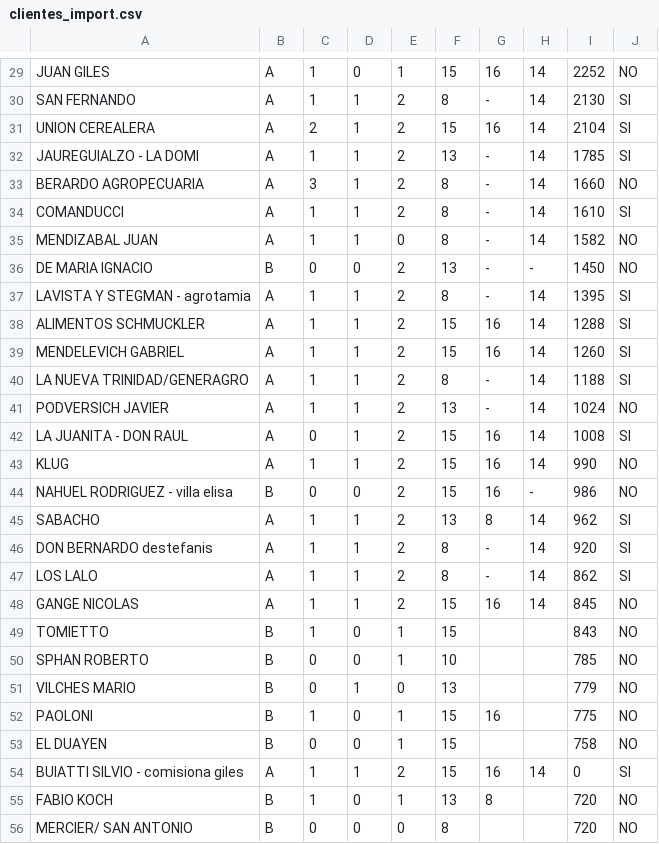
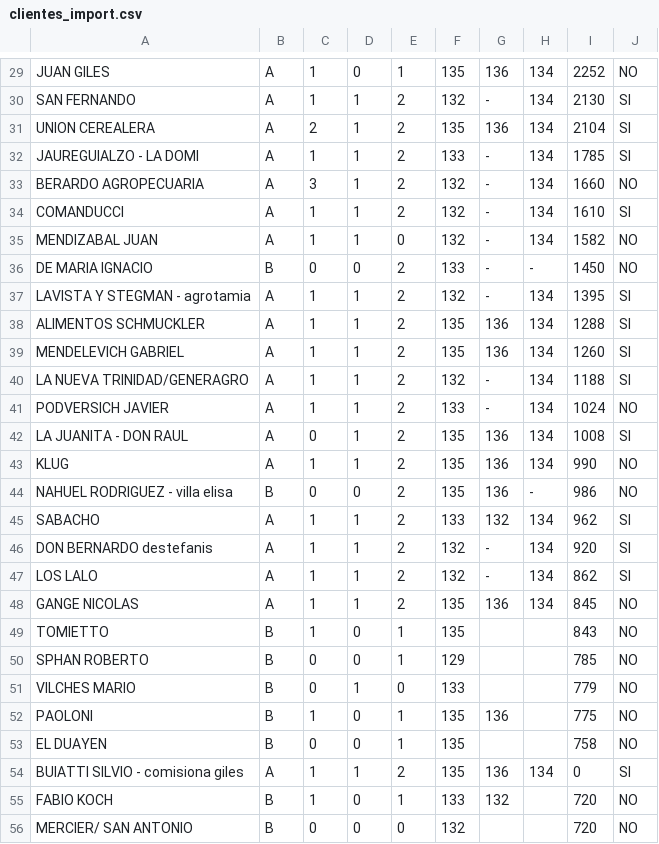
Before and after one commit to GonzaLenardon/donasdrubal_BE, a CSV file: src/assets/clientes_import.csv, drawn as a sheet; only a part is shown, gaps mark what is left out; the diff covers the shown part only; the diff names each change by its address in the sheet, - before the commit and + after, or states it on an @@ line.

```diff
--- a/src/assets/clientes_import.csv
+++ b/src/assets/clientes_import.csv
-F29: 15
+F29: 135
-G29: 16
+G29: 136
-H29:H35: 14
+H29:H35: 134
-F30: 8
+F30: 132
-F31: 15
+F31: 135
-G31: 16
+G31: 136
-F32: 13
+F32: 133
-F33:F35: 8
+F33:F35: 132
-F36: 13
+F36: 133
-F37: 8
+F37: 132
-H37:H43: 14
+H37:H43: 134
-F38:F39: 15
+F38:F39: 135
-G38:G39: 16
+G38:G39: 136
-F40: 8
+F40: 132
-F41: 13
+F41: 133
-F42:F44: 15
+F42:F44: 135
-G42:G44: 16
+G42:G44: 136
-F45: 13
+F45: 133
-G45: 8
+G45: 132
-H45:H48: 14
+H45:H48: 134
-F46:F47: 8
+F46:F47: 132
-F48:F49: 15
+F48:F49: 135
-G48: 16
+G48: 136
-F50: 10
+F50: 129
-F51: 13
+F51: 133
-F52:F54: 15
+F52:F54: 135
-G52: 16
+G52: 136
-G54: 16
+G54: 136
-H54: 14
+H54: 134
-F55: 13
+F55: 133
-G55: 8
+G55: 132
-F56: 8
+F56: 132
```
Also changed, not shown: 138 edited cells elsewhere in this file, 4 other files.
